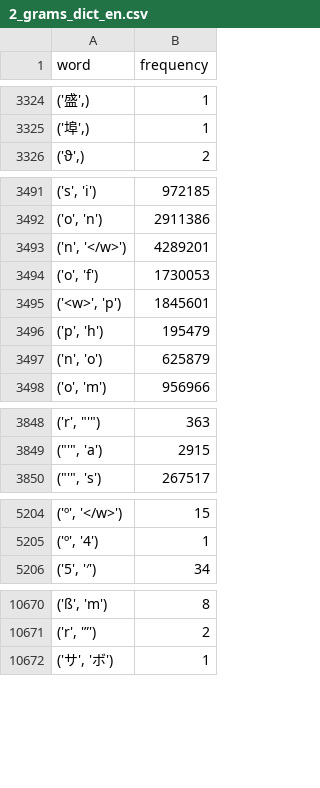
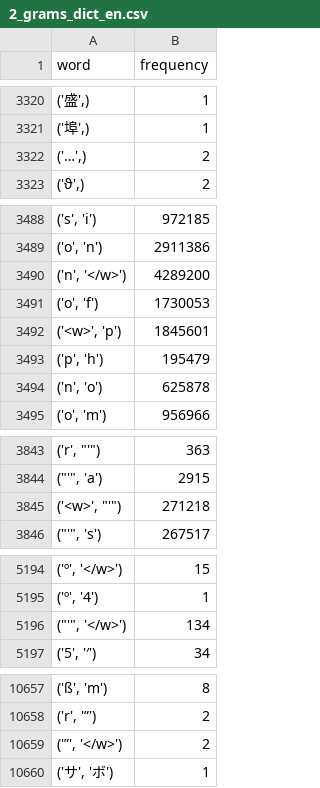
Before and after one commit to RalleGr/msc-code-switching, a CSV file: dictionaries/character-level/2_grams_dict_en.csv, drawn as a sheet; only a part is shown, gaps mark what is left out; addresses are those after the commit; the diff covers the shown part only; the diff names each change by its address in the sheet, - before the commit and + after, or states it on an @@ line.

```diff
--- a/dictionaries/character-level/2_grams_dict_en.csv
+++ b/dictionaries/character-level/2_grams_dict_en.csv
+row 3322: ('…',) | 2
-B3490 (frequency): 4289201
+B3490 (frequency): 4289200
-B3494 (frequency): 625879
+B3494 (frequency): 625878
+row 3845: ('<w>', "'") | 271218
+row 5196: ("'", '</w>') | 134
+row 10659: ('”', '</w>') | 2
```
Also changed, not shown: 5 added rows, 20 removed rows and 9 edited cells elsewhere in this file, dictionaries/character-level/2_grams_dict_es.csv, 19 other files.
